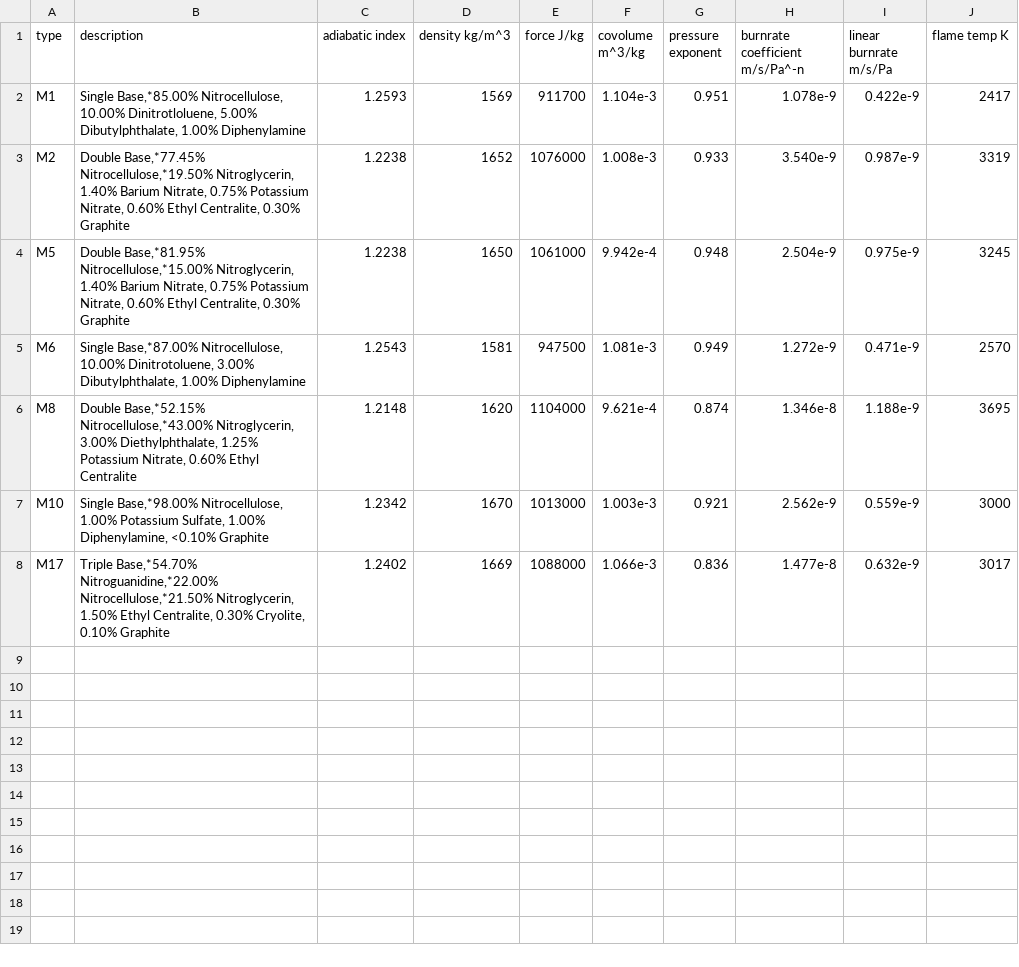
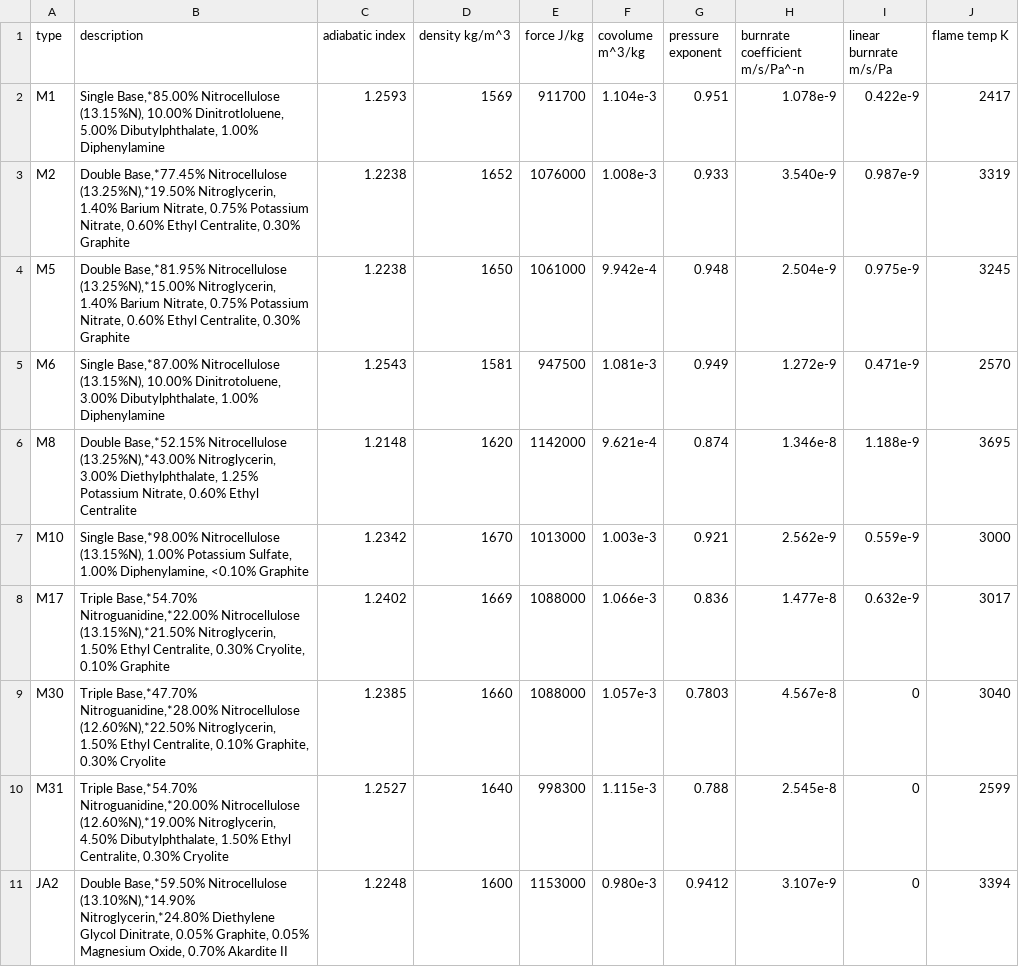
Before and after one commit to Prethea-Phoenixia/PhoenixYard, a CSV file: src/data/propellants.csv, drawn as a sheet.

Commit message:
updated for propellants

```diff
--- a/src/data/propellants.csv
+++ b/src/data/propellants.csv
@@ -1,8 +1,11 @@
 type,description,adiabatic index,density kg/m^3,force J/kg,covolume m^3/kg,pressure exponent,burnrate coefficient m/s/Pa^-n,linear burnrate m/s/Pa,flame temp K
-M1,"Single Base,*85.00% Nitrocellulose, 10.00% Dinitrotloluene,  5.00% Dibutylphthalate,  1.00% Diphenylamine",1.2593,1569,911700,1.104e-3,0.951,1.078e-9,0.422e-9,2417
-M2,"Double Base,*77.45% Nitrocellulose,*19.50% Nitroglycerin,  1.40% Barium Nitrate,  0.75% Potassium Nitrate,  0.60% Ethyl Centralite,  0.30% Graphite",1.2238,1652,1076000,1.008e-3,0.933,3.540e-9,0.987e-9,3319
-M5,"Double Base,*81.95% Nitrocellulose,*15.00% Nitroglycerin,  1.40% Barium Nitrate,  0.75% Potassium Nitrate,  0.60% Ethyl Centralite,  0.30% Graphite",1.2238,1650,1061000,9.942e-4,0.948,2.504e-9,0.975e-9,3245
-M6,"Single Base,*87.00% Nitrocellulose, 10.00% Dinitrotoluene,  3.00% Dibutylphthalate,  1.00% Diphenylamine",1.2543,1581,947500,1.081e-3,0.949,1.272e-9,0.471e-9,2570
-M8,"Double Base,*52.15% Nitrocellulose,*43.00% Nitroglycerin,  3.00% Diethylphthalate,  1.25% Potassium Nitrate,  0.60% Ethyl Centralite",1.2148,1620,1104000,9.621e-4,0.874,1.346e-8,1.188e-9,3695
-M10,"Single Base,*98.00% Nitrocellulose,  1.00% Potassium Sulfate,  1.00% Diphenylamine, <0.10% Graphite",1.2342,1670,1013000,1.003e-3,0.921,2.562e-9,0.559e-9,3000
-M17,"Triple Base,*54.70% Nitroguanidine,*22.00% Nitrocellulose,*21.50% Nitroglycerin,  1.50% Ethyl Centralite,  0.30% Cryolite,  0.10% Graphite",1.2402,1669,1088000,1.066e-3,0.836,1.477e-8,0.632e-9,3017
+M1,"Single Base,*85.00% Nitrocellulose (13.15%N), 10.00% Dinitrotloluene,  5.00% Dibutylphthalate,  1.00% Diphenylamine",1.2593,1569,911700,1.104e-3,0.951,1.078e-9,0.422e-9,2417
+M2,"Double Base,*77.45% Nitrocellulose (13.25%N),*19.50% Nitroglycerin,  1.40% Barium Nitrate,  0.75% Potassium Nitrate,  0.60% Ethyl Centralite,  0.30% Graphite",1.2238,1652,1076000,1.008e-3,0.933,3.540e-9,0.987e-9,3319
+M5,"Double Base,*81.95% Nitrocellulose (13.25%N),*15.00% Nitroglycerin,  1.40% Barium Nitrate,  0.75% Potassium Nitrate,  0.60% Ethyl Centralite,  0.30% Graphite",1.2238,1650,1061000,9.942e-4,0.948,2.504e-9,0.975e-9,3245
+M6,"Single Base,*87.00% Nitrocellulose (13.15%N), 10.00% Dinitrotoluene,  3.00% Dibutylphthalate,  1.00% Diphenylamine",1.2543,1581,947500,1.081e-3,0.949,1.272e-9,0.471e-9,2570
+M8,"Double Base,*52.15% Nitrocellulose (13.25%N),*43.00% Nitroglycerin,  3.00% Diethylphthalate,  1.25% Potassium Nitrate,  0.60% Ethyl Centralite",1.2148,1620,1142000,9.621e-4,0.874,1.346e-8,1.188e-9,3695
+M10,"Single Base,*98.00% Nitrocellulose (13.15%N),  1.00% Potassium Sulfate,  1.00% Diphenylamine, <0.10% Graphite",1.2342,1670,1013000,1.003e-3,0.921,2.562e-9,0.559e-9,3000
+M17,"Triple Base,*54.70% Nitroguanidine,*22.00% Nitrocellulose (13.15%N),*21.50% Nitroglycerin,  1.50% Ethyl Centralite,  0.30% Cryolite,  0.10% Graphite",1.2402,1669,1088000,1.066e-3,0.836,1.477e-8,0.632e-9,3017
+M30,"Triple Base,*47.70% Nitroguanidine,*28.00% Nitrocellulose (12.60%N),*22.50% Nitroglycerin,  1.50% Ethyl Centralite,  0.10% Graphite,  0.30% Cryolite",1.2385,1660,1088000,1.057e-3,0.7803,4.567e-8,0,3040
+M31,"Triple Base,*54.70% Nitroguanidine,*20.00% Nitrocellulose (12.60%N),*19.00% Nitroglycerin,  4.50% Dibutylphthalate,  1.50% Ethyl Centralite,  0.30% Cryolite",1.2527,1640,998300,1.115e-3,0.788,2.545e-8,0,2599
+JA2,"Double Base,*59.50% Nitrocellulose (13.10%N),*14.90% Nitroglycerin,*24.80% Diethylene Glycol Dinitrate,  0.05% Graphite,  0.05% Magnesium Oxide,  0.70% Akardite II",1.2248,1600,1153000,0.980e-3,0.9412,3.107e-9,0,3394
```
Also changed, not shown: 2 other files.
